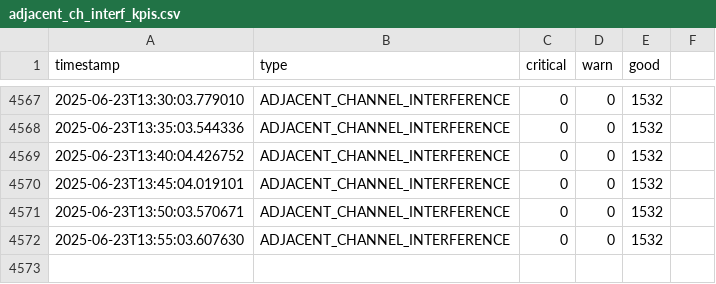
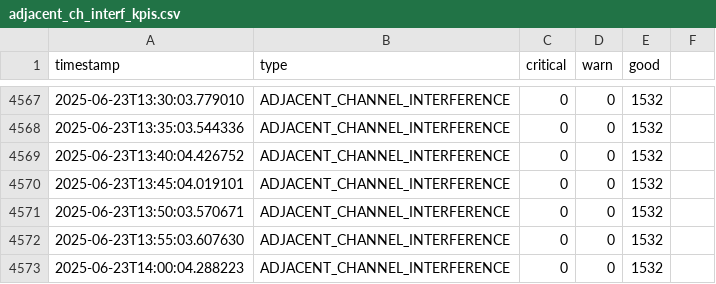
Before and after one commit to lesferrell/Reports, a CSV file: adjacent_ch_interf_kpis.csv, drawn as a sheet; only a part is shown, gaps mark what is left out; the diff names each change by its address in the sheet, - before the commit and + after, or states it on an @@ line.

```diff
--- a/adjacent_ch_interf_kpis.csv
+++ b/adjacent_ch_interf_kpis.csv
+row 4573: 2025-06-23T14:00:04.288223 | ADJACENT_CHANNEL_INTERFERENCE | 0 | 0 | 1532
```
Also changed, not shown: co_channel_kpis.csv, coverage_kpis.csv, 4 other files.
